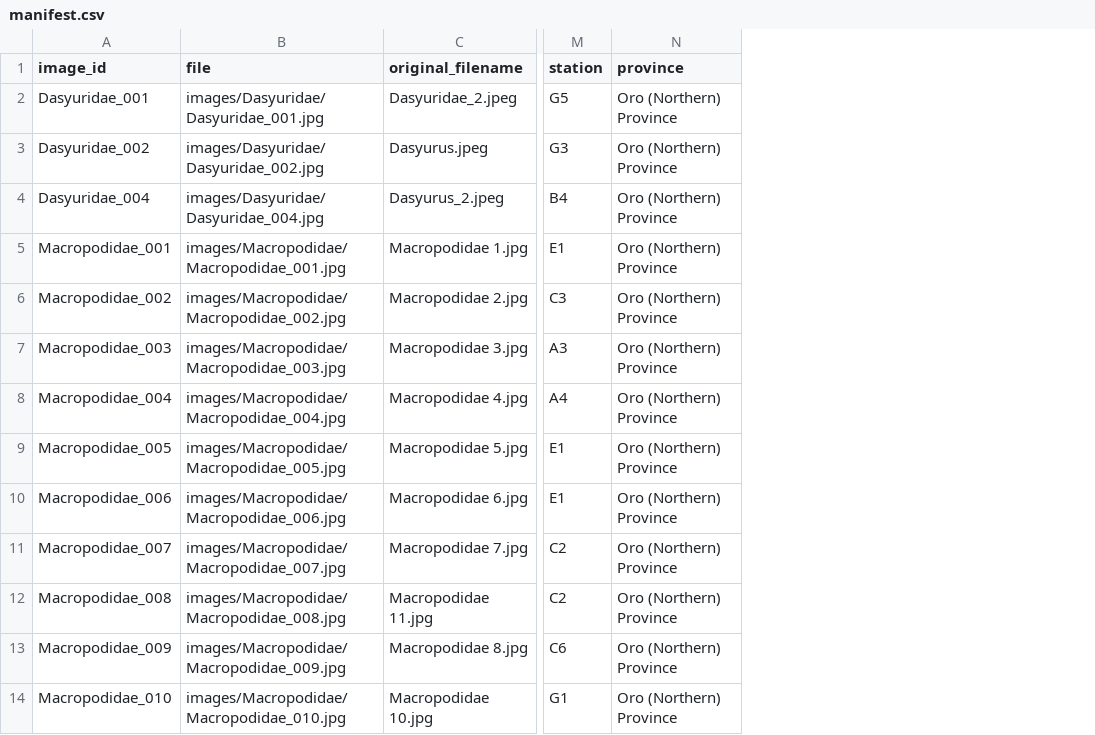
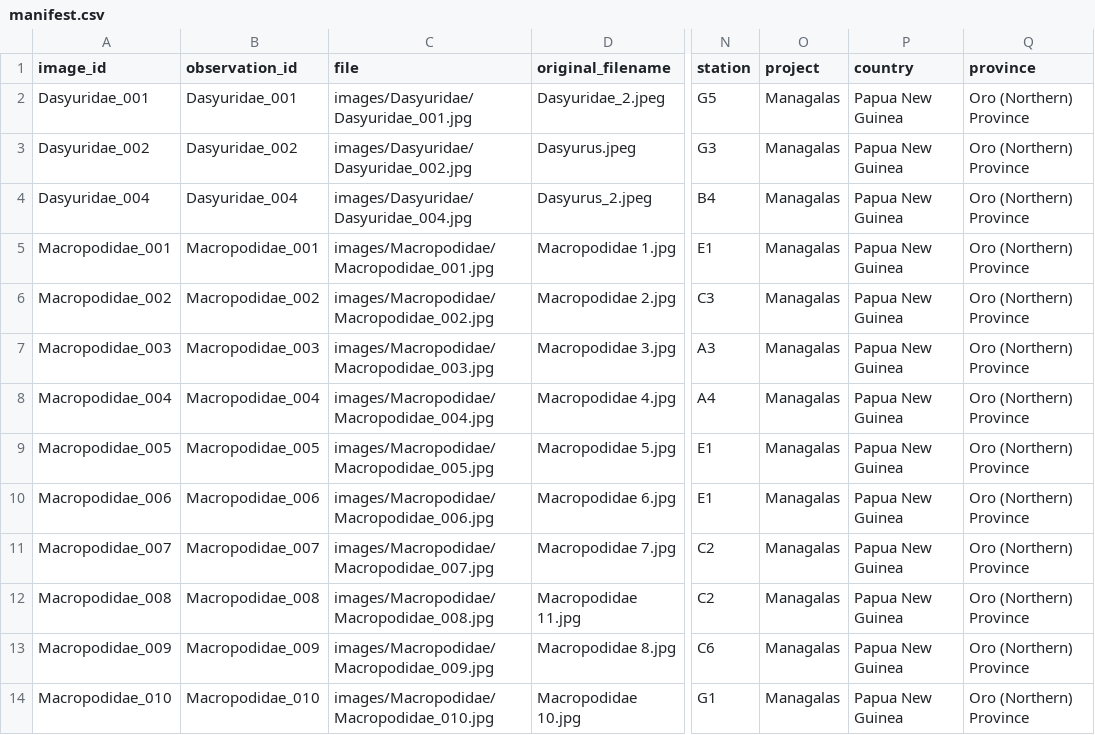
Before and after one commit to wtunsworth-a11y/MCA_BioD, a CSV file: docs/images/manifest.csv, drawn as a sheet; only a part is shown, gaps mark what is left out; the diff names each change by its address in the sheet, - before the commit and + after, or states it on an @@ line.

```diff
--- a/docs/images/manifest.csv
+++ b/docs/images/manifest.csv
+column B (observation_id), rows 2-14: Dasyuridae_001 | Dasyuridae_002 | Dasyuridae_004 | Macropodidae_001 | Macropodidae_002 | Macropodidae_003 | Macropodidae_004 | Macropodidae_005 | Macropodidae_006 | Macropodidae_007 | Macropodidae_008 | Macropodidae_009 | Macropodidae_010
+column O (project), rows 2-14: all Managalas
+column P (country), rows 2-14: all Papua New Guinea
```
Also changed, not shown: docs/data/labels.csv, 5 other files.
